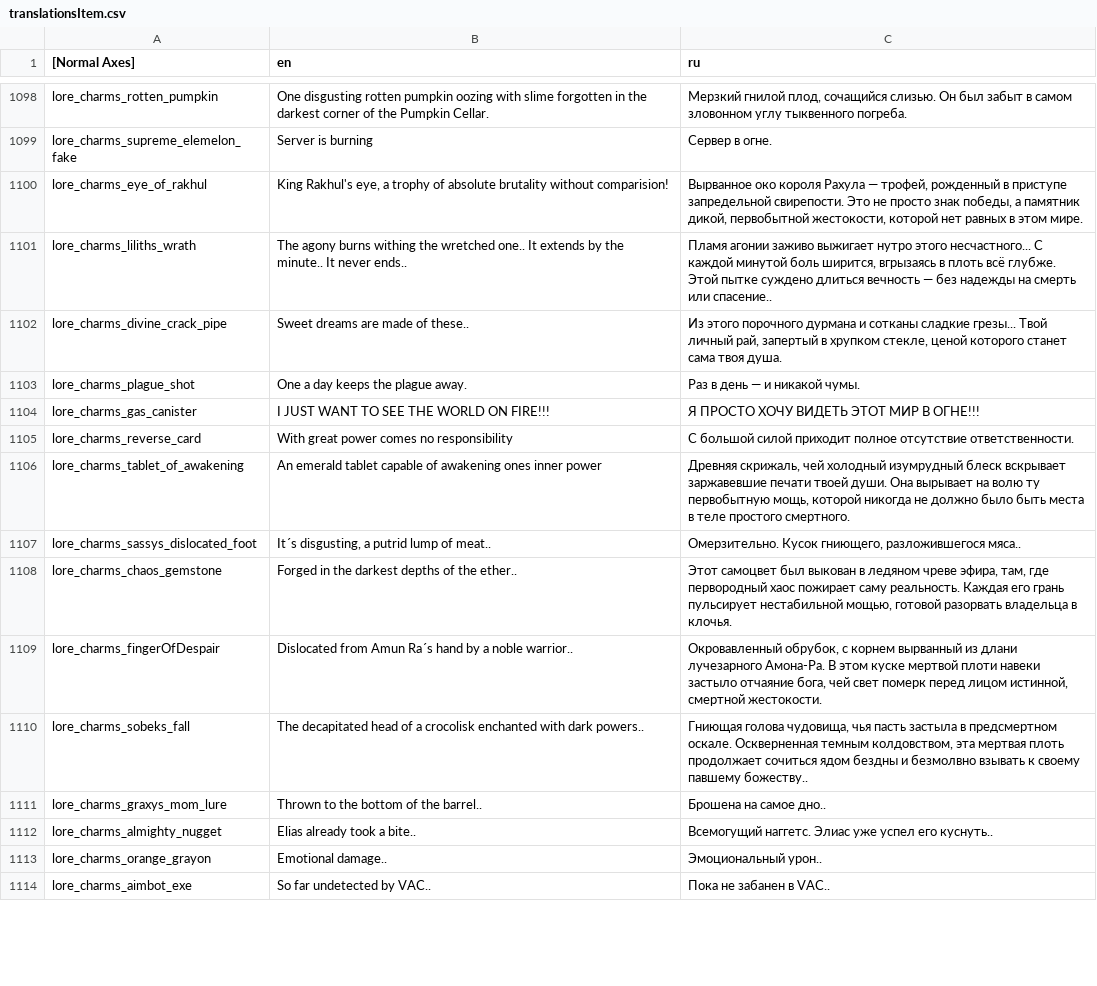
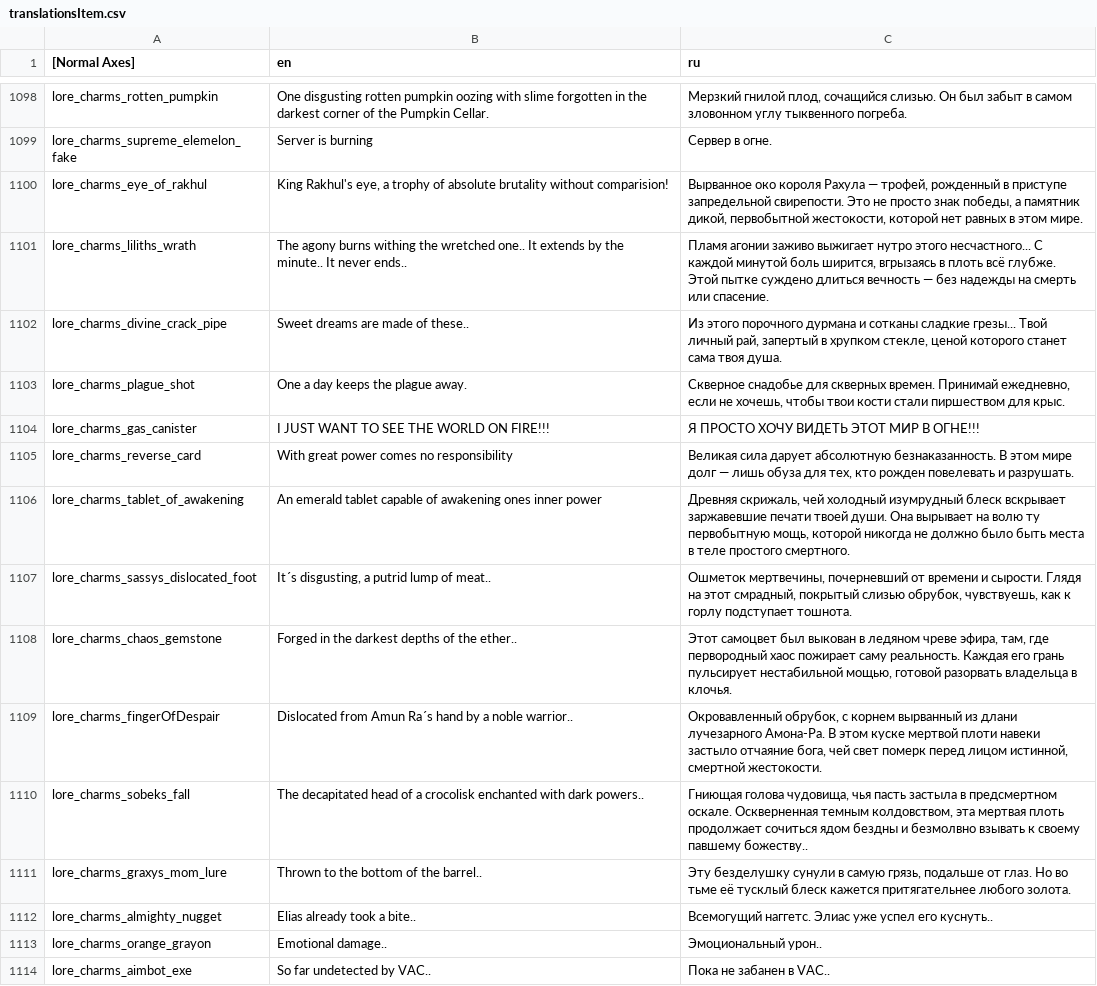
Before and after one commit to catgirl3d/hero_siege_ru_translations, a CSV file: translate/translationsItem.csv, drawn as a sheet; only a part is shown, gaps mark what is left out; the diff covers the shown part only.

Commit message:
feat(i18n): update translationsItem.csv

```diff
--- a/translate/translationsItem.csv
+++ b/translate/translationsItem.csv
@@ -1100,9 +1100,9 @@ lore_charms_supreme_elemelon_fake|Server is burning|Сервер в огне.|
 lore_charms_eye_of_rakhul|King Rakhul's eye, a trophy of absolute brutality without comparision!|Вырванное око короля Рахула — трофей, рожденный в приступе запредельной свирепости. Это не просто знак победы, а памятник дикой, первобытной жестокости, которой нет равных в этом мире.|
-lore_charms_liliths_wrath|The agony burns withing the wretched one.. It extends by the minute.. It never ends..|Пламя агонии заживо выжигает нутро этого несчастного... С каждой минутой боль ширится, вгрызаясь в плоть всё глубже. Этой пытке суждено длиться вечность — без надежды на смерть или спасение..|
+lore_charms_liliths_wrath|The agony burns withing the wretched one.. It extends by the minute.. It never ends..|Пламя агонии заживо выжигает нутро этого несчастного... С каждой минутой боль ширится, вгрызаясь в плоть всё глубже. Этой пытке суждено длиться вечность — без надежды на смерть или спасение.|
 lore_charms_divine_crack_pipe|Sweet dreams are made of these..|Из этого порочного дурмана и сотканы сладкие грезы... Твой личный рай, запертый в хрупком стекле, ценой которого станет сама твоя душа.|
-lore_charms_plague_shot|One a day keeps the plague away.|Раз в день — и никакой чумы.|
+lore_charms_plague_shot|One a day keeps the plague away.|Скверное снадобье для скверных времен. Принимай ежедневно, если не хочешь, чтобы твои кости стали пиршеством для крыс.|
 lore_charms_gas_canister|I JUST WANT TO SEE THE WORLD ON FIRE!!!|Я ПРОСТО ХОЧУ ВИДЕТЬ ЭТОТ МИР В ОГНЕ!!!|
-lore_charms_reverse_card|With great power comes no responsibility|С большой силой приходит полное отсутствие ответственности.|
+lore_charms_reverse_card|With great power comes no responsibility|Великая сила дарует абсолютную безнаказанность. В этом мире долг — лишь обуза для тех, кто рожден повелевать и разрушать.|
 lore_charms_tablet_of_awakening|An emerald tablet capable of awakening ones inner power|Древняя скрижаль, чей холодный изумрудный блеск вскрывает заржавевшие печати твоей души. Она вырывает на волю ту первобытную мощь, которой никогда не должно было быть места в теле простого смертного.|
-lore_charms_sassys_dislocated_foot|It´s disgusting, a putrid lump of meat..|Омерзительно. Кусок гниющего, разложившегося мяса..|
+lore_charms_sassys_dislocated_foot|It´s disgusting, a putrid lump of meat..|Ошметок мертвечины, почерневший от времени и сырости. Глядя на этот смрадный, покрытый слизью обрубок, чувствуешь, как к горлу подступает тошнота.|
 lore_charms_chaos_gemstone|Forged in the darkest depths of the ether..|Этот самоцвет был выкован в ледяном чреве эфира, там, где первородный хаос пожирает саму реальность. Каждая его грань пульсирует нестабильной мощью, готовой разорвать владельца в клочья.|
@@ -1110,3 +1110,3 @@ lore_charms_fingerOfDespair|Dislocated from Amun Ra´s hand by a noble warrior..
 lore_charms_sobeks_fall|The decapitated head of a crocolisk enchanted with dark powers..|Гниющая голова чудовища, чья пасть застыла в предсмертном оскале. Оскверненная темным колдовством, эта мертвая плоть продолжает сочиться ядом бездны и безмолвно взывать к своему павшему божеству..|
-lore_charms_graxys_mom_lure|Thrown to the bottom of the barrel..|Брошена на самое дно..|
+lore_charms_graxys_mom_lure|Thrown to the bottom of the barrel..|Эту безделушку сунули в самую грязь, подальше от глаз. Но во тьме её тусклый блеск кажется притягательнее любого золота.|
 lore_charms_almighty_nugget|Elias already took a bite..|Всемогущий наггетс. Элиас уже успел его куснуть..|
```
Also changed, not shown: 13 edited cells elsewhere in this file.
